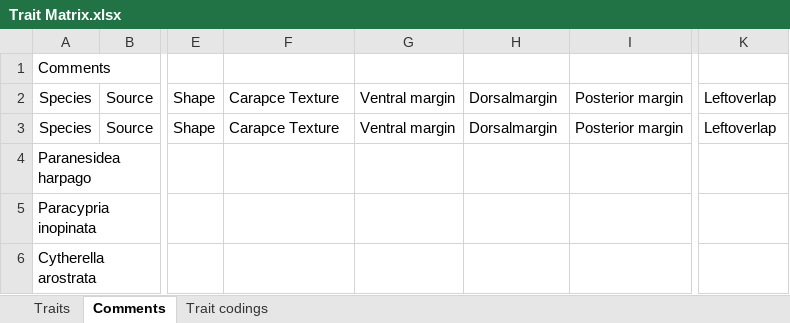
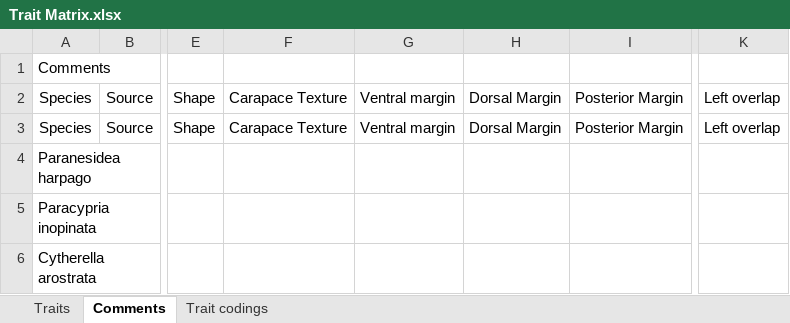
Before and after one commit to jdangerx/ostracod, an Excel workbook: Trait Matrix.xlsx, sheet Comments, drawn as a sheet; only a part is shown, gaps mark what is left out; values as stored, in another font and other column widths than the file's, no borders; table styles not drawn; the diff names each change by its address in the sheet, - before the commit and + after, or states it on an @@ line.

```diff
--- a/Trait Matrix.xlsx (sheet Comments)
+++ b/Trait Matrix.xlsx (sheet Comments)
-F2:F3: Carapce Texture
+F2:F3: Carapace Texture
-H2:H3: Dorsalmargin
+H2:H3: Dorsal Margin
-I2:I3: Posterior margin
+I2:I3: Posterior Margin
-K2:K3: Leftoverlap
+K2:K3: Left overlap
```
Also changed, not shown: 2 other files.
